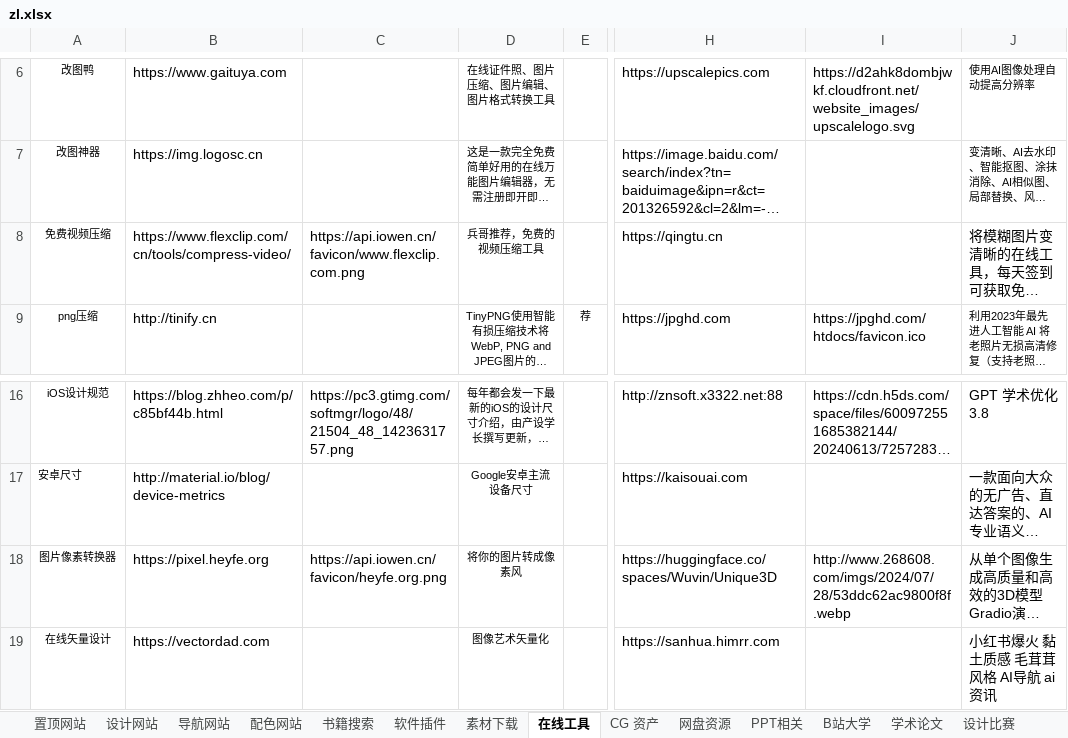
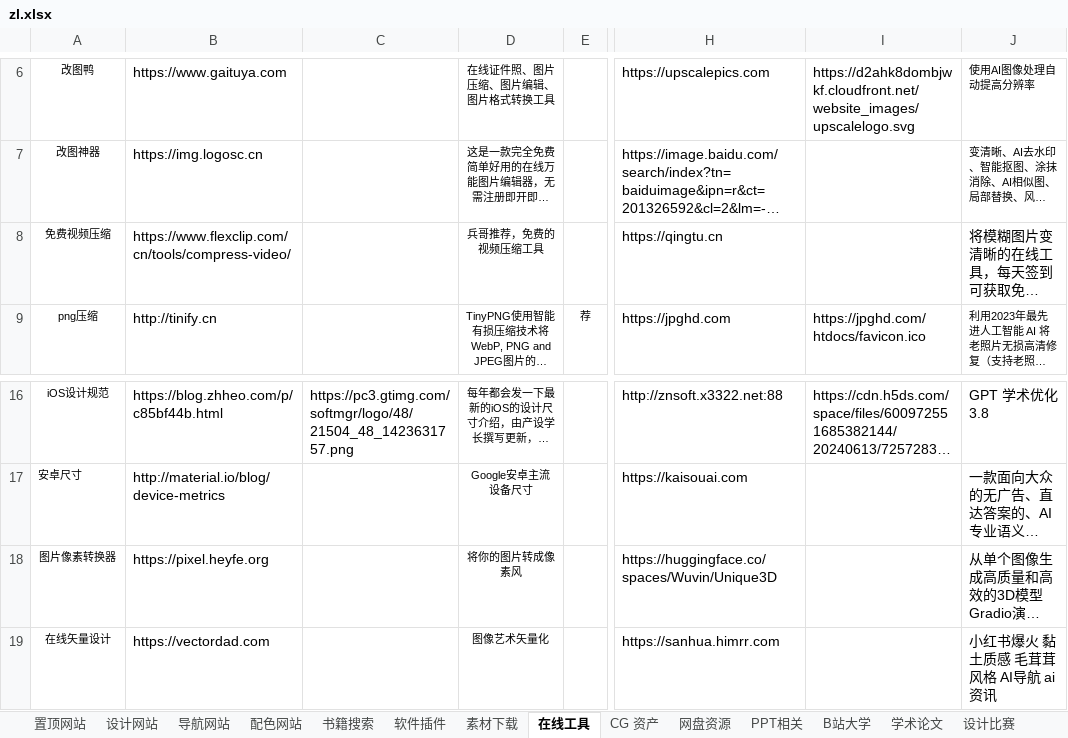
Before and after one commit to xiaolongmr/dh, an Excel workbook: zl.xlsx, sheet 在线工具, drawn as a sheet; only a part is shown, gaps mark what is left out; long unchanged cells end in …; values as stored, in another font and other column widths than the file's, no borders; the diff names each change by its address in the sheet, - before the commit and + after, or states it on an @@ line.

```diff
--- a/zl.xlsx (sheet 在线工具)
+++ b/zl.xlsx (sheet 在线工具)
-C8: https://api.iowen.cn/favicon/www.flexclip.com.png
+C8: (empty)
-C18: https://api.iowen.cn/favicon/heyfe.org.png
+C18: (empty)
-I18: http://www.268608.com/imgs/2024/07/28/53ddc62ac9800f8f.webp
+I18: (empty)
```
Also changed, not shown: sheet 设计网站, sheet CG 资产, sheet 导航网站, sheet 软件插件, sheet 书籍搜索, sheet 置顶网站, 2 more sheets, 1 other file.
